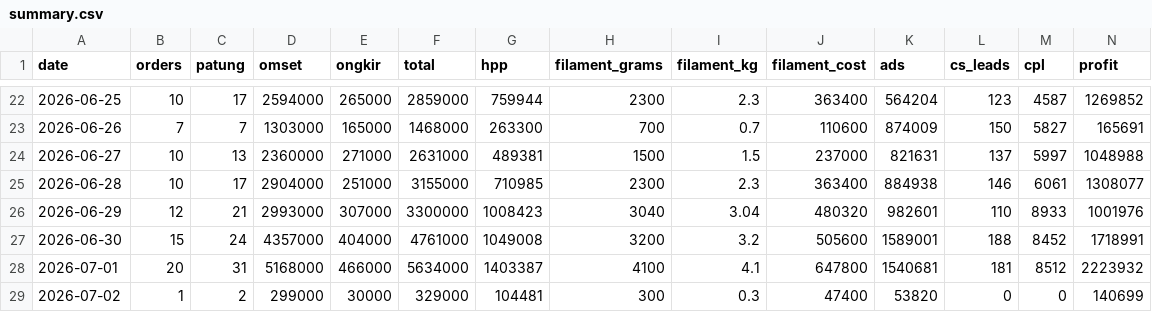
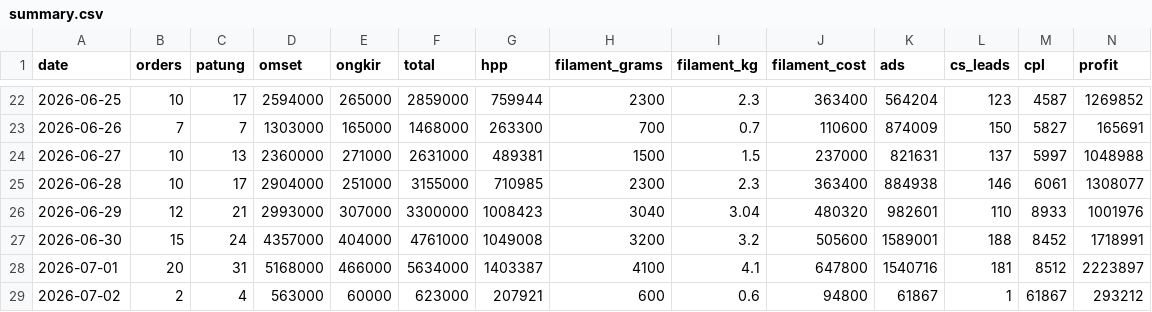
Before and after one commit to kedebuk/tinybestie-profit-dashboard, a CSV file: summary.csv, drawn as a sheet; only a part is shown, gaps mark what is left out; the diff covers the shown part only; the diff names each change by its address in the sheet, - before the commit and + after, or states it on an @@ line.

```diff
--- a/summary.csv
+++ b/summary.csv
-K28 (ads): 1540681
+K28 (ads): 1540716
-N28 (profit): 2223932
+N28 (profit): 2223897
-B29 (orders): 1
+B29 (orders): 2
-C29 (patung): 2
+C29 (patung): 4
-D29 (omset): 299000
+D29 (omset): 563000
-E29 (ongkir): 30000
+E29 (ongkir): 60000
-F29 (total): 329000
+F29 (total): 623000
-G29 (hpp): 104481
+G29 (hpp): 207921
-H29 (filament_grams): 300
+H29 (filament_grams): 600
-I29 (filament_kg): 0.3
+I29 (filament_kg): 0.6
-J29 (filament_cost): 47400
+J29 (filament_cost): 94800
-K29 (ads): 53820
+K29 (ads): 61867
-L29 (cs_leads): 0
+L29 (cs_leads): 1
-M29 (cpl): 0
+M29 (cpl): 61867
-N29 (profit): 140699
+N29 (profit): 293212
```
Also changed, not shown: 9 edited cells elsewhere in this file, orders.csv, 3 other files.
